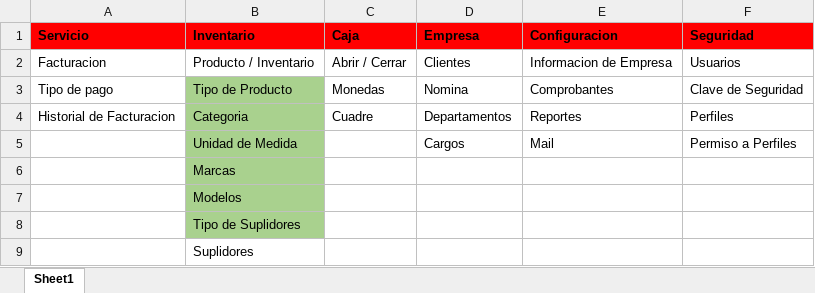
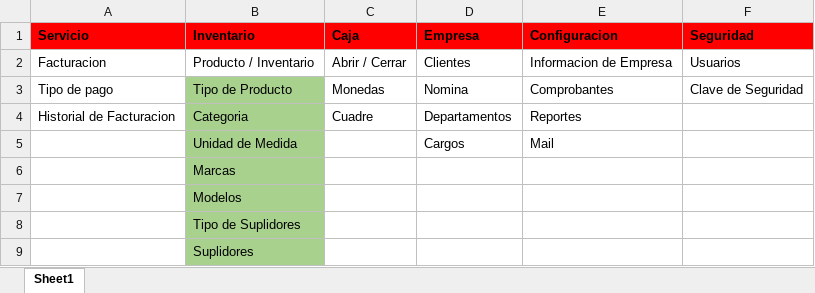
Before and after one commit to Jdiaz0624/DSMarket.Solucion, an Excel workbook: Puntos Pendientes.xlsx, sheet Sheet1, drawn as a sheet; values as stored, in another font and other column widths than the file's, no borders; the diff names each change by its address in the sheet, - before the commit and + after, or states it on an @@ line.

```diff
--- a/Puntos Pendientes.xlsx (sheet Sheet1)
+++ b/Puntos Pendientes.xlsx (sheet Sheet1)
-F4 (Seguridad): Perfiles
+F4 (Seguridad): (empty)
-F5 (Seguridad): Permiso a Perfiles
+F5 (Seguridad): (empty)
-B9 fill: none
+B9 fill: #A9D18E
```
Also changed, not shown: 9 other files.
